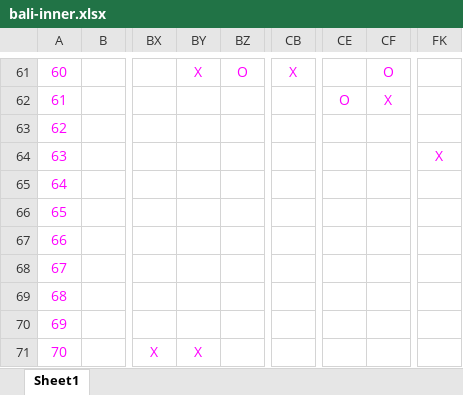
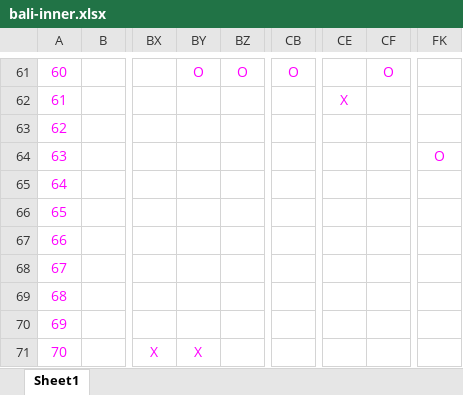
Before and after one commit to HambaNitho/Grafika-UTS, an Excel workbook: map/bali-inner.xlsx, sheet Sheet1, drawn as a sheet; only a part is shown, gaps mark what is left out; values as stored, in another font and other column widths than the file's, no borders; the diff covers the shown part only; the diff names each change by its address in the sheet, - before the commit and + after, or states it on an @@ line.

```diff
--- a/map/bali-inner.xlsx (sheet Sheet1)
+++ b/map/bali-inner.xlsx (sheet Sheet1)
-BY61: X
+BY61: O
-CB61: X
+CB61: O
-CE62: O
+CE62: X
-CF62: X
+CF62: (empty)
-FK64: X
+FK64: O
```
Also changed, not shown: 32 edited cells elsewhere in this sheet, 2 other files.
